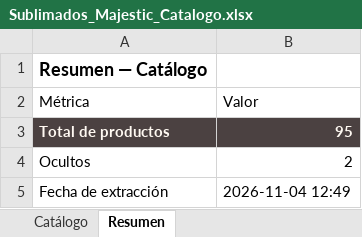
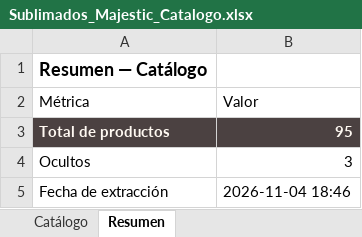
Before and after one commit to tiendalunaria/lunaria, an Excel workbook: Sublimados_Majestic_Catalogo.xlsx, sheet Resumen, drawn as a sheet; values as stored, in another font and other column widths than the file's, no borders; the diff names each change by its address in the sheet, - before the commit and + after, or states it on an @@ line.

Commit message:
sync: actualiza catalogo de pijamas y Excel del proveedor [skip ci]

```diff
--- a/Sublimados_Majestic_Catalogo.xlsx (sheet Resumen)
+++ b/Sublimados_Majestic_Catalogo.xlsx (sheet Resumen)
-B4 (Valor): 2
+B4 (Valor): 3
-B5 (Valor): 2026-11-04 12:49
+B5 (Valor): 2026-11-04 18:46
```
Also changed, not shown: sheet Catálogo, 1 other file.
